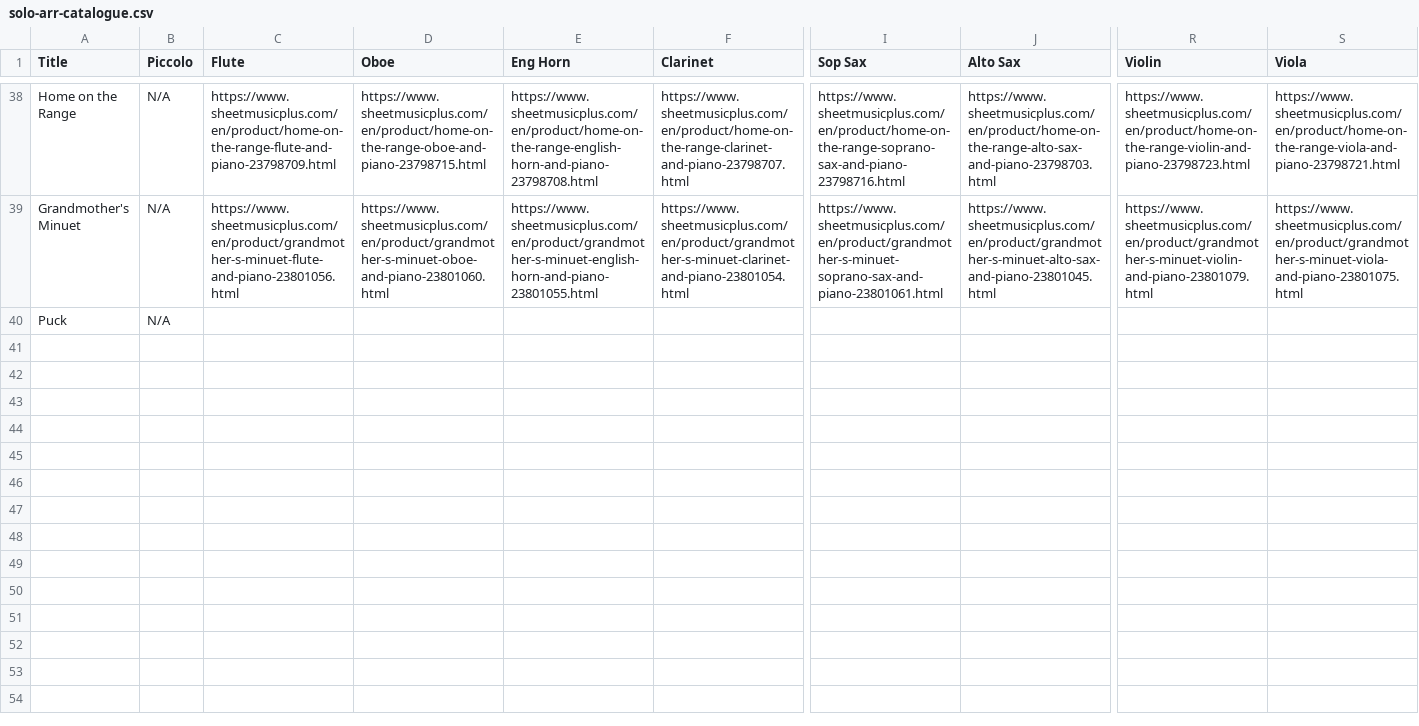
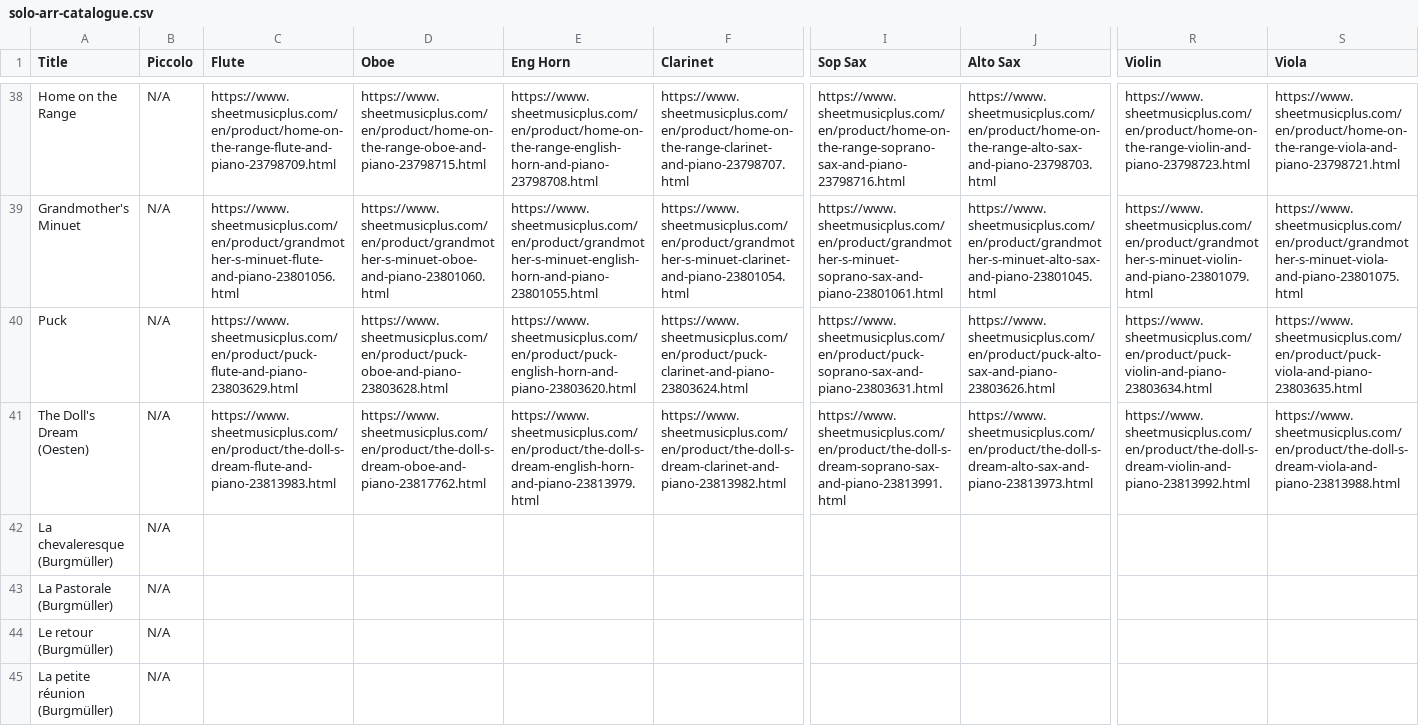
Before and after one commit to mkend291/parakeetpress, a CSV file: pp_files/pp_store/solo-arr-catalogue.csv, drawn as a sheet; only a part is shown, gaps mark what is left out; rows hold the shown columns only; the diff names each change by its address in the sheet, - before the commit and + after, or states it on an @@ line.

```diff
--- a/pp_files/pp_store/solo-arr-catalogue.csv
+++ b/pp_files/pp_store/solo-arr-catalogue.csv
-C40 (Flute): (empty)
+C40 (Flute): https://www.sheetmusicplus.com/en/product/puck-flute-and-piano-23803629.html
-D40 (Oboe): (empty)
+D40 (Oboe): https://www.sheetmusicplus.com/en/product/puck-oboe-and-piano-23803628.html
-E40 (Eng Horn): (empty)
+E40 (Eng Horn): https://www.sheetmusicplus.com/en/product/puck-english-horn-and-piano-23803620.html
-F40 (Clarinet): (empty)
+F40 (Clarinet): https://www.sheetmusicplus.com/en/product/puck-clarinet-and-piano-23803624.html
-I40 (Sop Sax): (empty)
+I40 (Sop Sax): https://www.sheetmusicplus.com/en/product/puck-soprano-sax-and-piano-23803631.html
-J40 (Alto Sax): (empty)
+J40 (Alto Sax): https://www.sheetmusicplus.com/en/product/puck-alto-sax-and-piano-23803626.html
-R40 (Violin): (empty)
+R40 (Violin): https://www.sheetmusicplus.com/en/product/puck-violin-and-piano-23803634.html
-S40 (Viola): (empty)
+S40 (Viola): https://www.sheetmusicplus.com/en/product/puck-viola-and-piano-23803635.html
+row 41: The Doll's Dream (Oesten) | N/A | https://www.sheetmusicplus.com/en/product/the-doll-s-dream-flute-and-piano-23813983.html | https://www.sheetmusicplus.com/en/product/the-doll-s-dream-oboe-and-piano-23817762.html | https://www.sheetmusicplus.com/en/product/the-doll-s-dream-english-horn-and-piano-23813979.html | https://www.sheetmusicplus.com/en/product/the-doll-s-dream-clarinet-and-piano-23813982.html | https://www.sheetmusicplus.com/en/product/the-doll-s-dream-soprano-sax-and-piano-23813991.html | https://www.sheetmusicplus.com/en/product/the-doll-s-dream-alto-sax-and-piano-23813973.html | https://www.sheetmusicplus.com/en/product/the-doll-s-dream-violin-and-piano-23813992.html | https://www.sheetmusicplus.com/en/product/the-doll-s-dream-viola-and-piano-23813988.html
+row 42: La chevaleresque (Burgmüller) | N/A
+row 43: La Pastorale (Burgmüller) | N/A
+row 44: Le retour (Burgmüller) | N/A
+row 45: La petite réunion (Burgmüller) | N/A
```
Also changed, not shown: 28 other files.
